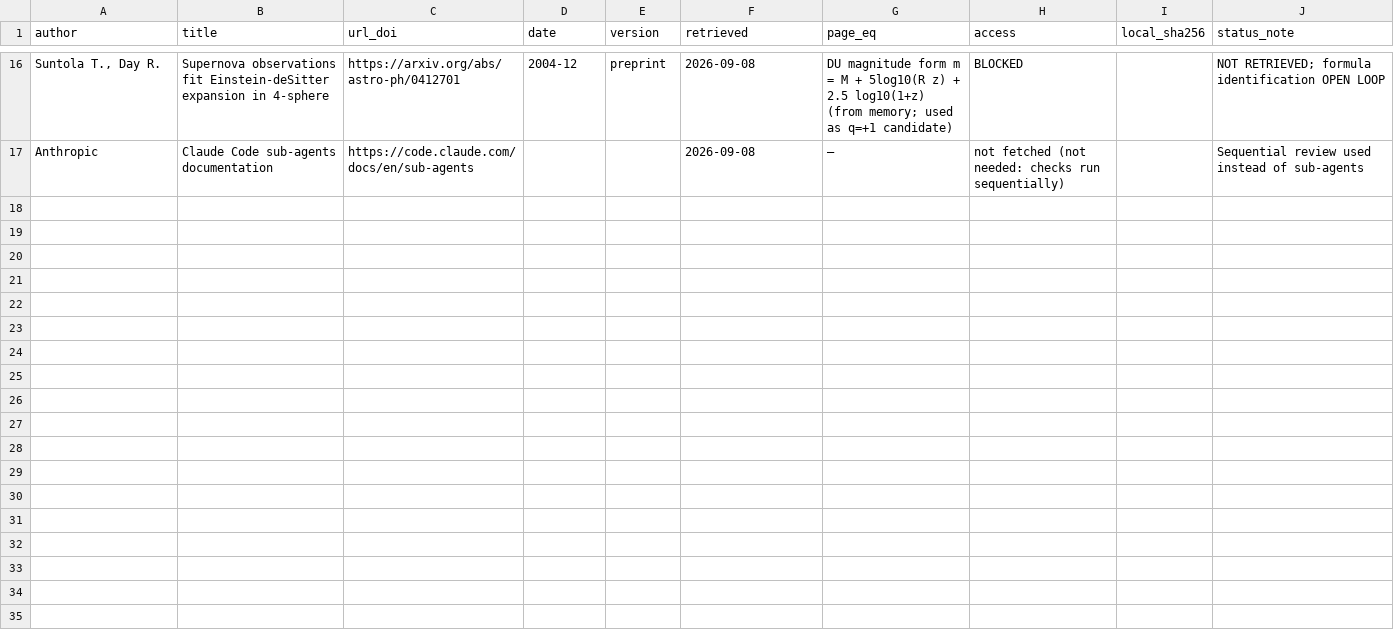
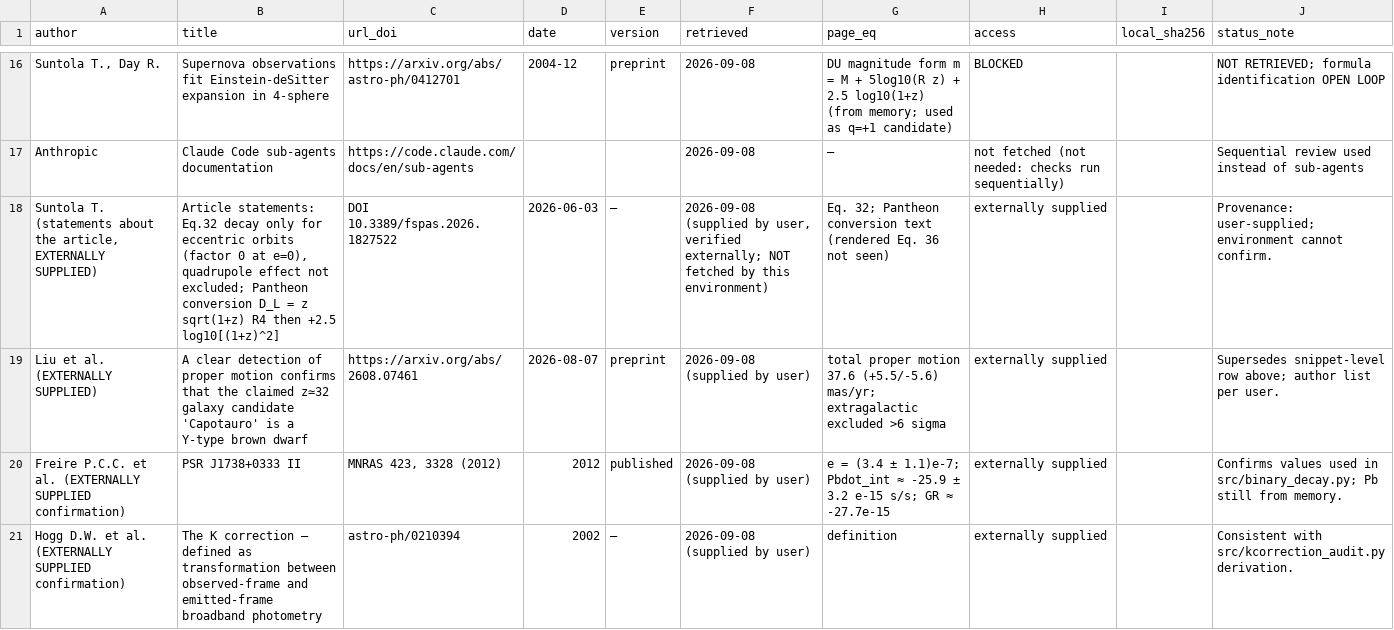
Before and after one commit to petrihukkinen/gdp-dashboard, a CSV file: sources/manifest.csv, drawn as a sheet; only a part is shown, gaps mark what is left out; the diff names each change by its address in the sheet, - before the commit and + after, or states it on an @@ line.

```diff
--- a/sources/manifest.csv
+++ b/sources/manifest.csv
+row 18: Suntola T. (statements about the article, EXTERNALLY SUPPLIED) | Article statements: Eq.32 decay only for eccentric orbits (factor 0 at e=0), quadrupole effect not excluded; Pantheon conversion D_L = z sqrt(1+z) R4 then +2.5 log10[(1+z)^2] | DOI 10.3389/fspas.2026.1827522 | 2026-06-03 | — | 2026-09-08 (supplied by user, verified externally; NOT fetched by this environment) | Eq. 32; Pantheon conversion text (rendered Eq. 36 not seen) | externally supplied |  | Provenance: user-supplied; environment cannot confirm.
+row 19: Liu et al. (EXTERNALLY SUPPLIED) | A clear detection of proper motion confirms that the claimed z≃32 galaxy candidate 'Capotauro' is a Y-type brown dwarf | https://arxiv.org/abs/2608.07461 | 2026-08-07 | preprint | 2026-09-08 (supplied by user) | total proper motion 37.6 (+5.5/-5.6) mas/yr; extragalactic excluded >6 sigma | externally supplied |  | Supersedes snippet-level row above; author list per user.
+row 20: Freire P.C.C. et al. (EXTERNALLY SUPPLIED confirmation) | PSR J1738+0333 II | MNRAS 423, 3328 (2012) | 2012 | published | 2026-09-08 (supplied by user) | e = (3.4 ± 1.1)e-7; Pbdot_int ≈ -25.9 ± 3.2 e-15 s/s; GR ≈ -27.7e-15 | externally supplied |  | Confirms values used in src/binary_decay.py; Pb still from memory.
+row 21: Hogg D.W. et al. (EXTERNALLY SUPPLIED confirmation) | The K correction — defined as transformation between observed-frame and emitted-frame broadband photometry | astro-ph/0210394 | 2002 | — | 2026-09-08 (supplied by user) | definition | externally supplied |  | Consistent with src/kcorrection_audit.py derivation.
```
Also changed, not shown: claims/claim_register.csv, reports/OPEN_LOOPS.csv, 21 other files.
